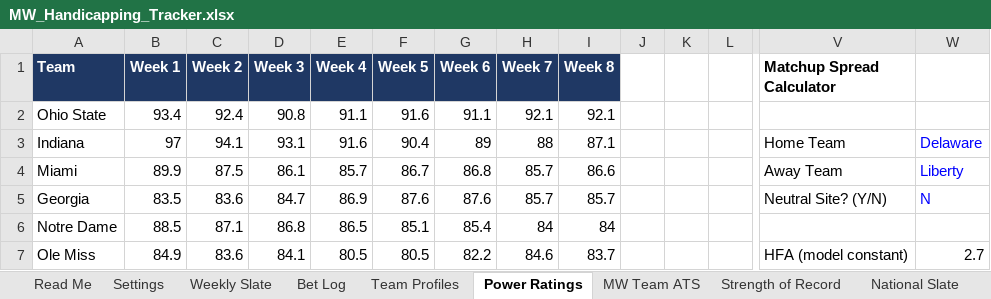
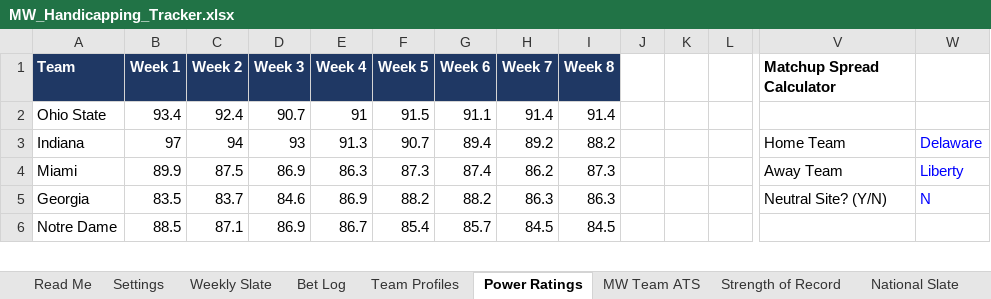
Before and after one commit to colea223/mdubcapping, an Excel workbook: excel/MW_Handicapping_Tracker.xlsx, sheet Power Ratings, drawn as a sheet; only a part is shown, gaps mark what is left out; values as stored, in another font and other column widths than the file's, no borders; removed rows and columns are numbered as before the commit, all else as after; rows hold the shown columns only; the diff covers the shown part only; the diff names each change by its address in the sheet, - before the commit and + after, or states it on an @@ line.

```diff
--- a/excel/MW_Handicapping_Tracker.xlsx (sheet Power Ratings)
+++ b/excel/MW_Handicapping_Tracker.xlsx (sheet Power Ratings)
-D2 (Week 3): 90.8
+D2 (Week 3): 90.7
-E2 (Week 4): 91.1
+E2 (Week 4): 91
-F2 (Week 5): 91.6
+F2 (Week 5): 91.5
-H2 (Week 7): 92.1
+H2 (Week 7): 91.4
-I2 (Week 8): 92.1
+I2 (Week 8): 91.4
-C3 (Week 2): 94.1
+C3 (Week 2): 94
-D3 (Week 3): 93.1
+D3 (Week 3): 93
-E3 (Week 4): 91.6
+E3 (Week 4): 91.3
-F3 (Week 5): 90.4
+F3 (Week 5): 90.7
-G3 (Week 6): 89
+G3 (Week 6): 89.4
-H3 (Week 7): 88
+H3 (Week 7): 89.2
-I3 (Week 8): 87.1
+I3 (Week 8): 88.2
-D4 (Week 3): 86.1
+D4 (Week 3): 86.9
-E4 (Week 4): 85.7
+E4 (Week 4): 86.3
-F4 (Week 5): 86.7
+F4 (Week 5): 87.3
-G4 (Week 6): 86.8
+G4 (Week 6): 87.4
-H4 (Week 7): 85.7
+H4 (Week 7): 86.2
-I4 (Week 8): 86.6
+I4 (Week 8): 87.3
-C5 (Week 2): 83.6
+C5 (Week 2): 83.7
-D5 (Week 3): 84.7
+D5 (Week 3): 84.6
-F5 (Week 5): 87.6
+F5 (Week 5): 88.2
-G5 (Week 6): 87.6
+G5 (Week 6): 88.2
-H5 (Week 7): 85.7
+H5 (Week 7): 86.3
-I5 (Week 8): 85.7
+I5 (Week 8): 86.3
-D6 (Week 3): 86.8
+D6 (Week 3): 86.9
-E6 (Week 4): 86.5
+E6 (Week 4): 86.7
-F6 (Week 5): 85.1
+F6 (Week 5): 85.4
-G6 (Week 6): 85.4
+G6 (Week 6): 85.7
-H6 (Week 7): 84
+H6 (Week 7): 84.5
-I6 (Week 8): 84
+I6 (Week 8): 84.5
-row 7: Ole Miss | 84.9 | 83.6 | 84.1 | 80.5 | 80.5 | 82.2 | 84.6 | 83.7 |  |  |  | HFA (model constant) | 2.7
```
Also changed, not shown: 52 added rows, 51 removed rows and 427 edited cells elsewhere in this sheet, sheet National Slate, sheet CLV, sheet Model Comparison, sheet Big Ten Slate, sheet ACC Slate, sheet Big 12 Slate, 10 more sheets, 42 other files.
